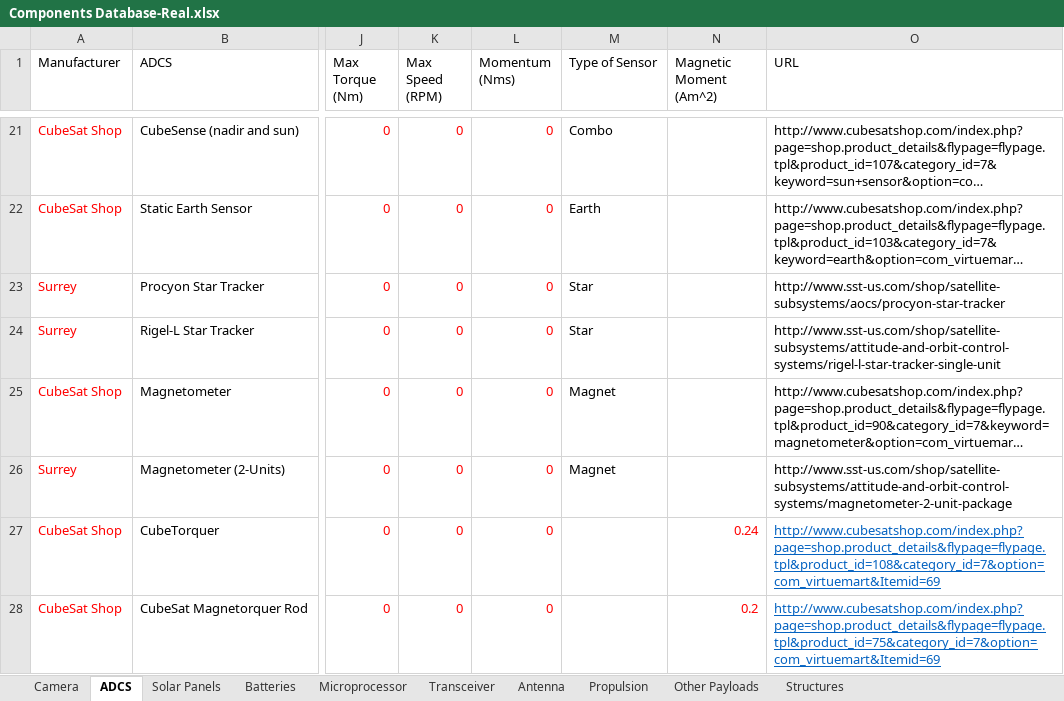
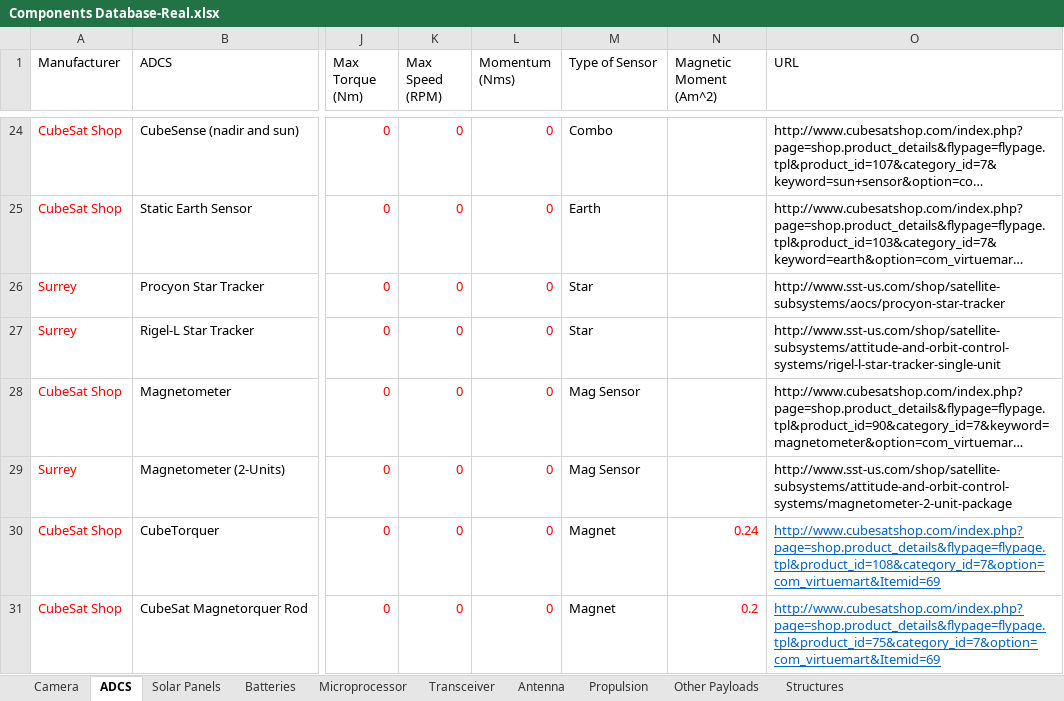
Before and after one commit to seakers/matlab-spacecraft-design, an Excel workbook: ADCS/Components Database-Real.xlsx, sheet ADCS, drawn as a sheet; only a part is shown, gaps mark what is left out; long unchanged cells end in …; values as stored, in another font and other column widths than the file's, no borders; addresses are those after the commit; the diff covers the shown part only; the diff names each change by its address in the sheet, - before the commit and + after, or states it on an @@ line.

```diff
--- a/ADCS/Components Database-Real.xlsx (sheet ADCS)
+++ b/ADCS/Components Database-Real.xlsx (sheet ADCS)
-M28:M29 (Type of Sensor): Magnet
+M28:M29 (Type of Sensor): Mag Sensor
-M30:M31 (Type of Sensor): (empty)
+M30:M31 (Type of Sensor): Magnet
```
Also changed, not shown: 6 added rows elsewhere in this sheet, 11 other files.
